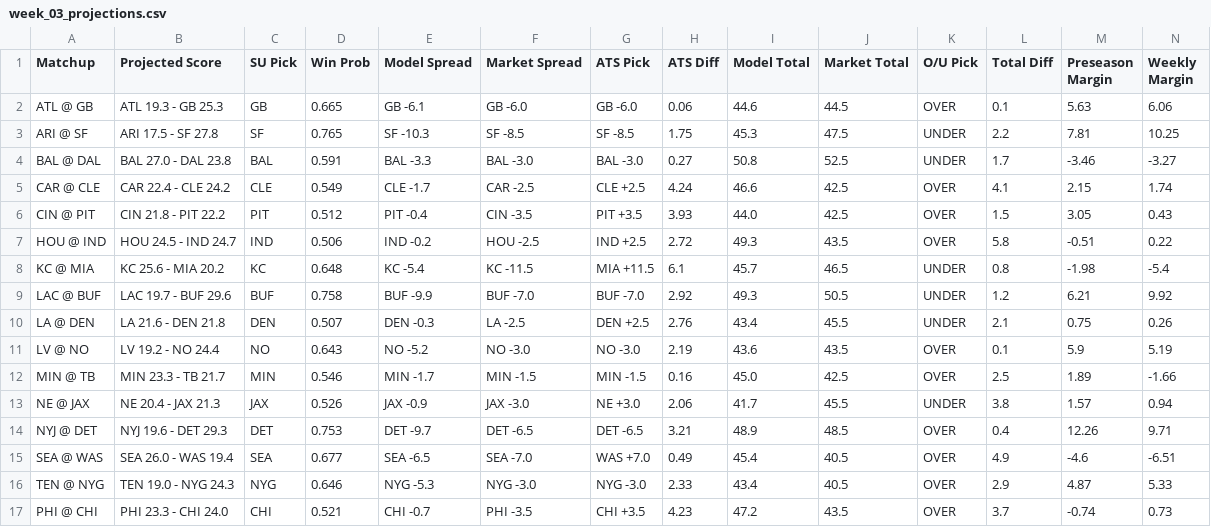
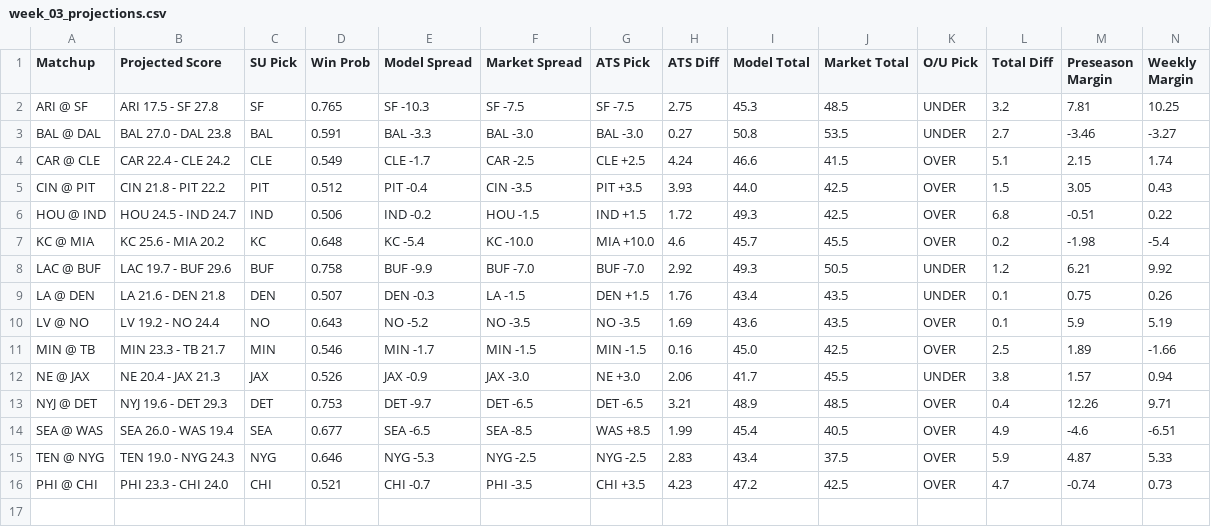
Before and after one commit to ethanfr10/NFL-Season-Projections, a CSV file: weekly_projections/outputs/week_03/week_03_projections.csv, drawn as a sheet; only a part is shown; removed rows and columns are numbered as before the commit, all else as after; rows hold the shown columns only; the diff names each change by its address in the sheet, - before the commit and + after, or states it on an @@ line.

Commit message:
Week 3 Sunday Updates

```diff
--- a/weekly_projections/outputs/week_03/week_03_projections.csv
+++ b/weekly_projections/outputs/week_03/week_03_projections.csv
-row 2: ATL @ GB | ATL 19.3 - GB 25.3 | GB | 0.665 | GB -6.1 | GB -6.0 | GB -6.0 | 0.06 | 44.6 | 44.5 | OVER | 0.1 | 5.63 | 6.06
-F2 (Market Spread): SF -8.5
+F2 (Market Spread): SF -7.5
-G2 (ATS Pick): SF -8.5
+G2 (ATS Pick): SF -7.5
-H2 (ATS Diff): 1.75
+H2 (ATS Diff): 2.75
-J2 (Market Total): 47.5
+J2 (Market Total): 48.5
-L2 (Total Diff): 2.2
+L2 (Total Diff): 3.2
-J3 (Market Total): 52.5
+J3 (Market Total): 53.5
-L3 (Total Diff): 1.7
+L3 (Total Diff): 2.7
-J4 (Market Total): 42.5
+J4 (Market Total): 41.5
-L4 (Total Diff): 4.1
+L4 (Total Diff): 5.1
-F6 (Market Spread): HOU -2.5
+F6 (Market Spread): HOU -1.5
-G6 (ATS Pick): IND +2.5
+G6 (ATS Pick): IND +1.5
-H6 (ATS Diff): 2.72
+H6 (ATS Diff): 1.72
-J6 (Market Total): 43.5
+J6 (Market Total): 42.5
-L6 (Total Diff): 5.8
+L6 (Total Diff): 6.8
-F7 (Market Spread): KC -11.5
+F7 (Market Spread): KC -10.0
-G7 (ATS Pick): MIA +11.5
+G7 (ATS Pick): MIA +10.0
-H7 (ATS Diff): 6.1
+H7 (ATS Diff): 4.6
-J7 (Market Total): 46.5
+J7 (Market Total): 45.5
-K7 (O/U Pick): UNDER
+K7 (O/U Pick): OVER
-L7 (Total Diff): 0.8
+L7 (Total Diff): 0.2
-F9 (Market Spread): LA -2.5
+F9 (Market Spread): LA -1.5
-G9 (ATS Pick): DEN +2.5
+G9 (ATS Pick): DEN +1.5
-H9 (ATS Diff): 2.76
+H9 (ATS Diff): 1.76
-J9 (Market Total): 45.5
+J9 (Market Total): 43.5
-L9 (Total Diff): 2.1
+L9 (Total Diff): 0.1
-F10 (Market Spread): NO -3.0
+F10 (Market Spread): NO -3.5
-G10 (ATS Pick): NO -3.0
+G10 (ATS Pick): NO -3.5
-H10 (ATS Diff): 2.19
+H10 (ATS Diff): 1.69
-F14 (Market Spread): SEA -7.0
+F14 (Market Spread): SEA -8.5
-G14 (ATS Pick): WAS +7.0
+G14 (ATS Pick): WAS +8.5
-H14 (ATS Diff): 0.49
+H14 (ATS Diff): 1.99
-F15 (Market Spread): NYG -3.0
+F15 (Market Spread): NYG -2.5
-G15 (ATS Pick): NYG -3.0
+G15 (ATS Pick): NYG -2.5
-H15 (ATS Diff): 2.33
+H15 (ATS Diff): 2.83
-J15 (Market Total): 40.5
+J15 (Market Total): 37.5
-L15 (Total Diff): 2.9
+L15 (Total Diff): 5.9
-J16 (Market Total): 43.5
+J16 (Market Total): 42.5
-L16 (Total Diff): 3.7
+L16 (Total Diff): 4.7
```
Also changed, not shown: weekly_projections/outputs/week_03/week_03_biggest_ats_differences.csv, weekly_projections/outputs/week_03/week_03_biggest_projection_changes.csv, 1 other file.
